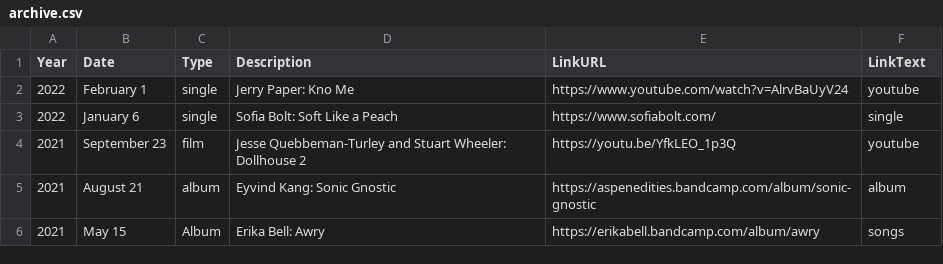
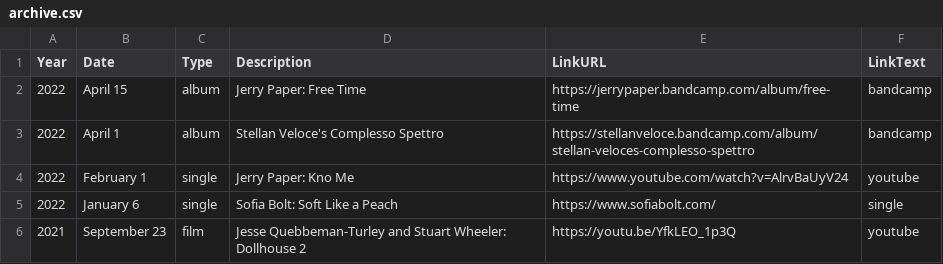
Before and after one commit to usefulparade/jnqt, a CSV file: archive.csv, drawn as a sheet; only a part is shown; the shorter side is filled out with more unchanged rows; the diff names each change by its address in the sheet, - before the commit and + after, or states it on an @@ line.

Commit message:
Update archive.csv
add jerry paper album and stellan album

```diff
--- a/archive.csv
+++ b/archive.csv
+row 2: 2022 | April 15 | album | Jerry Paper: Free Time | https://jerrypaper.bandcamp.com/album/free-time | bandcamp
+row 3: 2022 | April 1 | album | Stellan Veloce's Complesso Spettro | https://stellanveloce.bandcamp.com/album/stellan-veloces-complesso-spettro | bandcamp
```
